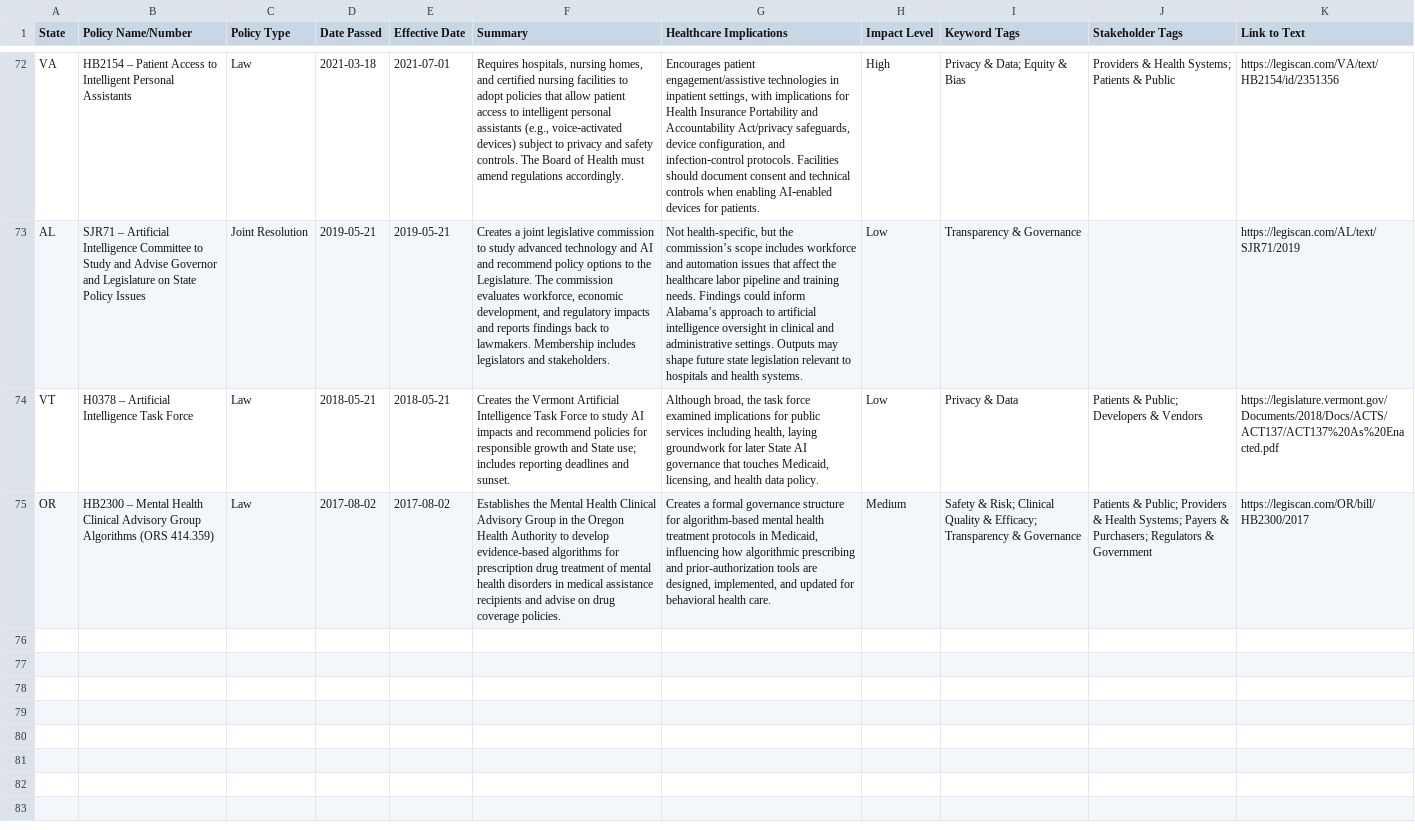
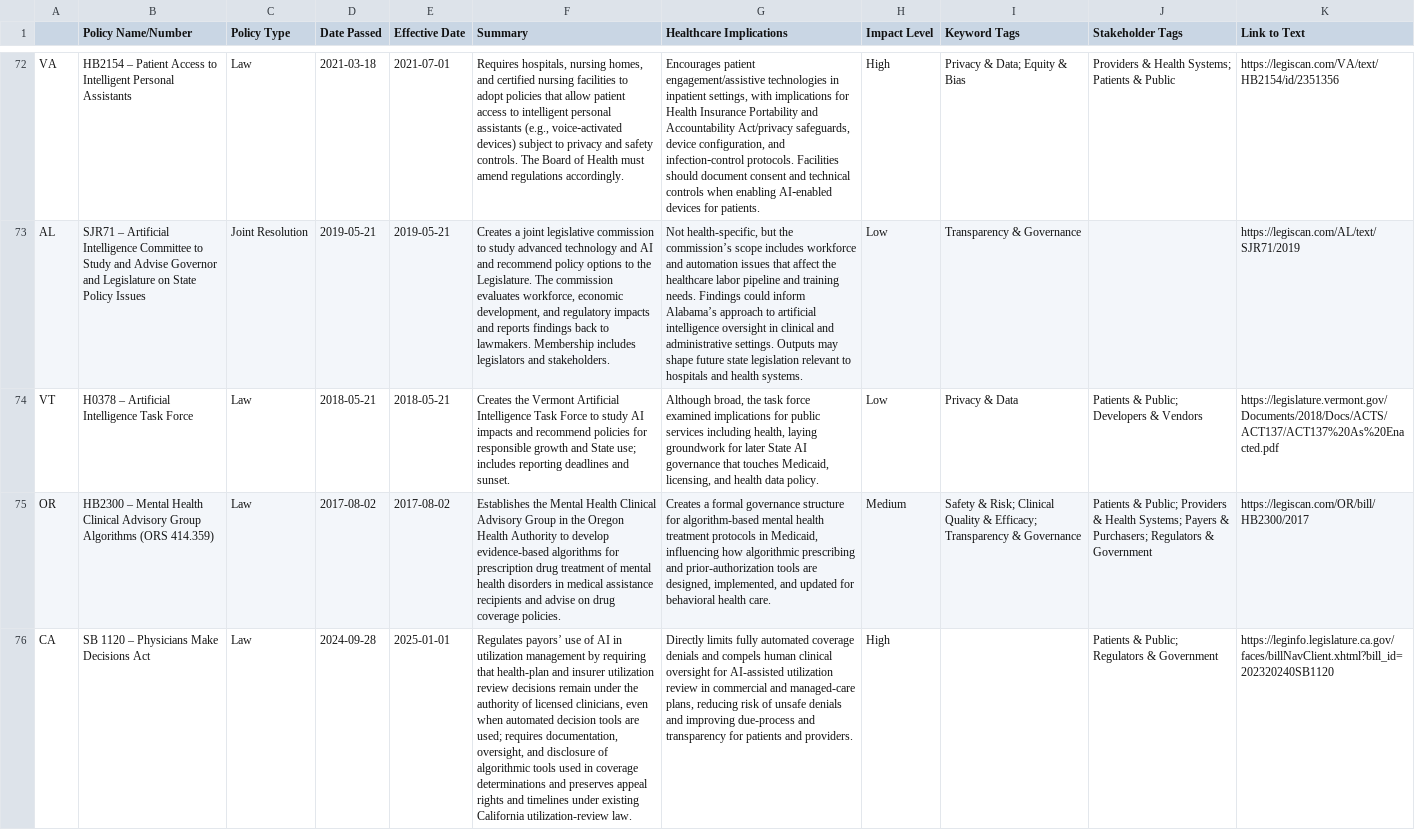
Before and after one commit to willmoss718/hapi-0, a CSV file: src/assets/state-policies.csv, drawn as a sheet; only a part is shown, gaps mark what is left out; the diff covers the shown part only; the diff names each change by its address in the sheet, - before the commit and + after, or states it on an @@ line.

```diff
--- a/src/assets/state-policies.csv
+++ b/src/assets/state-policies.csv
-A1: State
+A1: (empty)
+row 76: CA | SB 1120 – Physicians Make Decisions Act | Law | 2024-09-28 | 2025-01-01 | Regulates payors’ use of AI in utilization management by requiring that health-plan and insurer utilization review decisions remain under the authority of licensed clinicians, even when automated decision tools are used; requires documentation, oversight, and disclosure of algorithmic tools used in coverage determinations and preserves appeal rights and timelines under existing California utilization-review law. | Directly limits fully automated coverage denials and compels human clinical oversight for AI-assisted utilization review in commercial and managed-care plans, reducing risk of unsafe denials and improving due-process and transparency for patients and providers. | High |  | Patients & Public; Regulators & Government | https://leginfo.legislature.ca.gov/faces/billNavClient.xhtml?bill_id=202320240SB1120
```
Also changed, not shown: 1 added row and 2 edited cells elsewhere in this file, src/assets/federal-policies.csv, src/assets/sector-specific-regulations.csv, 2 other files.
